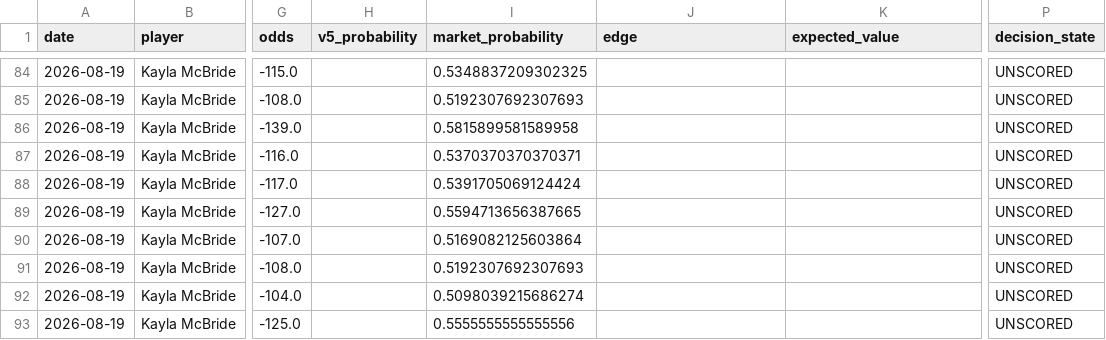
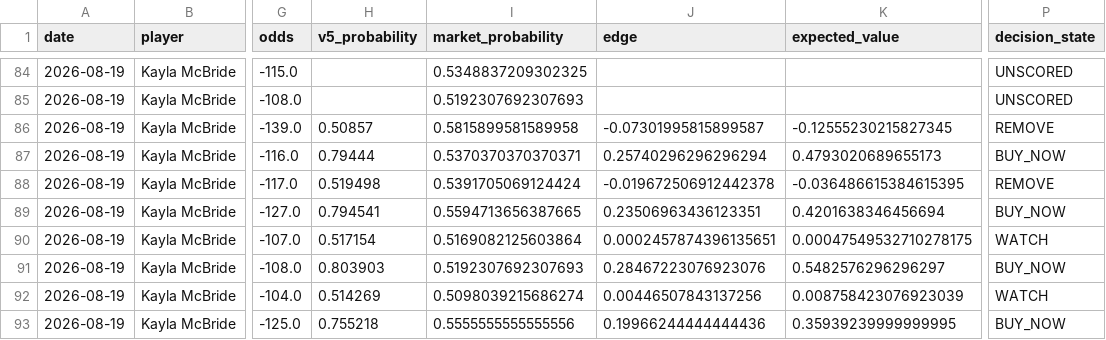
Before and after one commit to bigtyme2k3/wnba-model, a CSV file: data/dashboard/wnba_v5_live_ev.csv, drawn as a sheet; only a part is shown, gaps mark what is left out; the diff covers the shown part only; the diff names each change by its address in the sheet, - before the commit and + after, or states it on an @@ line.

```diff
--- a/data/dashboard/wnba_v5_live_ev.csv
+++ b/data/dashboard/wnba_v5_live_ev.csv
-H86 (v5_probability): (empty)
+H86 (v5_probability): 0.50857
-J86 (edge): (empty)
+J86 (edge): -0.07301995815899587
-K86 (expected_value): (empty)
+K86 (expected_value): -0.12555230215827345
-P86 (decision_state): UNSCORED
+P86 (decision_state): REMOVE
-H87 (v5_probability): (empty)
+H87 (v5_probability): 0.79444
-J87 (edge): (empty)
+J87 (edge): 0.25740296296296294
-K87 (expected_value): (empty)
+K87 (expected_value): 0.4793020689655173
-P87 (decision_state): UNSCORED
+P87 (decision_state): BUY_NOW
-H88 (v5_probability): (empty)
+H88 (v5_probability): 0.519498
-J88 (edge): (empty)
+J88 (edge): -0.019672506912442378
-K88 (expected_value): (empty)
+K88 (expected_value): -0.036486615384615395
-P88 (decision_state): UNSCORED
+P88 (decision_state): REMOVE
-H89 (v5_probability): (empty)
+H89 (v5_probability): 0.794541
-J89 (edge): (empty)
+J89 (edge): 0.23506963436123351
-K89 (expected_value): (empty)
+K89 (expected_value): 0.4201638346456694
-P89 (decision_state): UNSCORED
+P89 (decision_state): BUY_NOW
-H90 (v5_probability): (empty)
+H90 (v5_probability): 0.517154
-J90 (edge): (empty)
+J90 (edge): 0.0002457874396135651
-K90 (expected_value): (empty)
+K90 (expected_value): 0.00047549532710278175
-P90 (decision_state): UNSCORED
+P90 (decision_state): WATCH
-H91 (v5_probability): (empty)
+H91 (v5_probability): 0.803903
-J91 (edge): (empty)
+J91 (edge): 0.28467223076923076
-K91 (expected_value): (empty)
+K91 (expected_value): 0.5482576296296297
-P91 (decision_state): UNSCORED
+P91 (decision_state): BUY_NOW
-H92 (v5_probability): (empty)
+H92 (v5_probability): 0.514269
-J92 (edge): (empty)
+J92 (edge): 0.00446507843137256
-K92 (expected_value): (empty)
+K92 (expected_value): 0.008758423076923039
-P92 (decision_state): UNSCORED
+P92 (decision_state): WATCH
-H93 (v5_probability): (empty)
+H93 (v5_probability): 0.755218
-J93 (edge): (empty)
+J93 (edge): 0.19966244444444436
-K93 (expected_value): (empty)
+K93 (expected_value): 0.35939239999999995
-P93 (decision_state): UNSCORED
+P93 (decision_state): BUY_NOW
```
Also changed, not shown: 112 edited cells elsewhere in this file, 21 other files.
